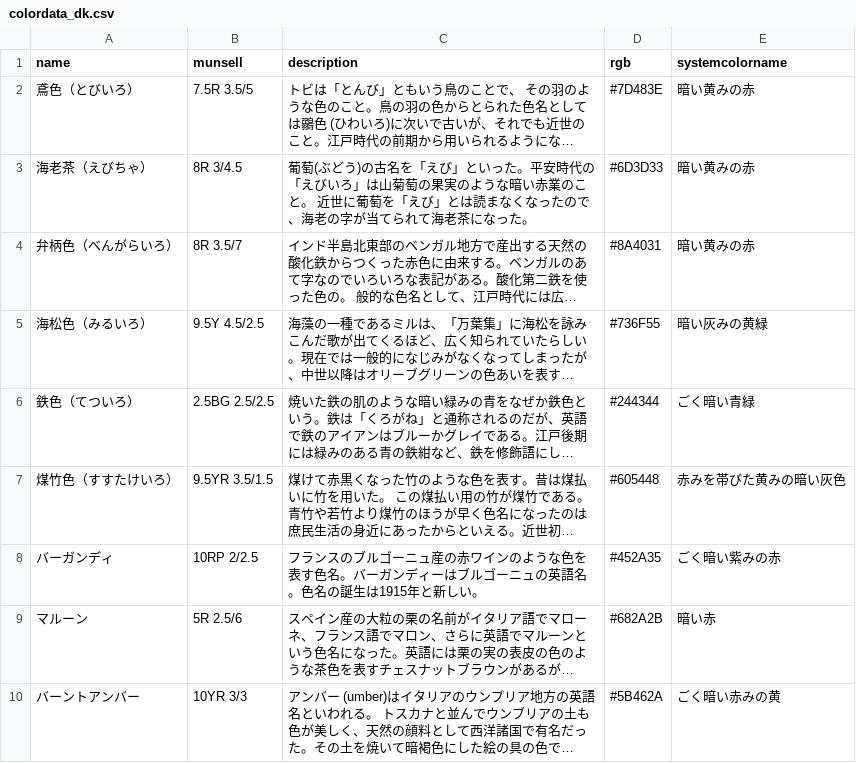
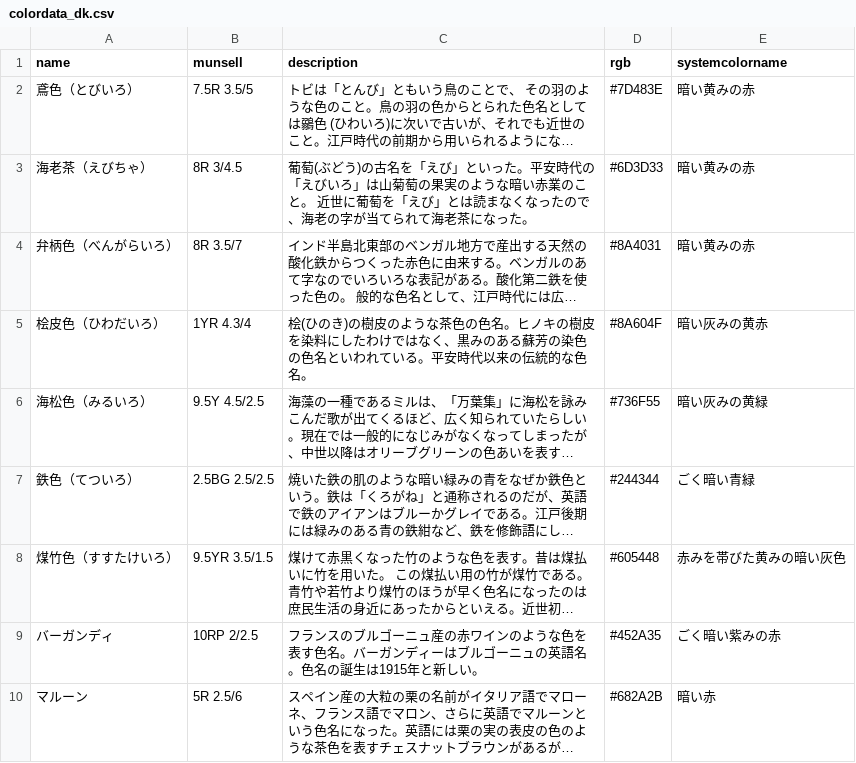
Before and after one commit to yoshimune/ColorNameQuiz, a CSV file: colordata_dk.csv, drawn as a sheet; only a part is shown; the shorter side is filled out with more unchanged rows; long unchanged cells end in …; the diff names each change by its address in the sheet, - before the commit and + after, or states it on an @@ line.

```diff
--- a/colordata_dk.csv
+++ b/colordata_dk.csv
+row 5: 桧皮色（ひわだいろ） | 1YR 4.3/4 | 桧(ひのき)の樹皮のような茶色の色名。ヒノキの樹皮を染料にしたわけではなく、黒みのある蘇芳の染色の色名といわれている。平安時代以来の伝統的な色名。 | #8A604F | 暗い灰みの黄赤
```
Also changed, not shown: colordata.csv, colordata_lt.csv, 9 other files.
